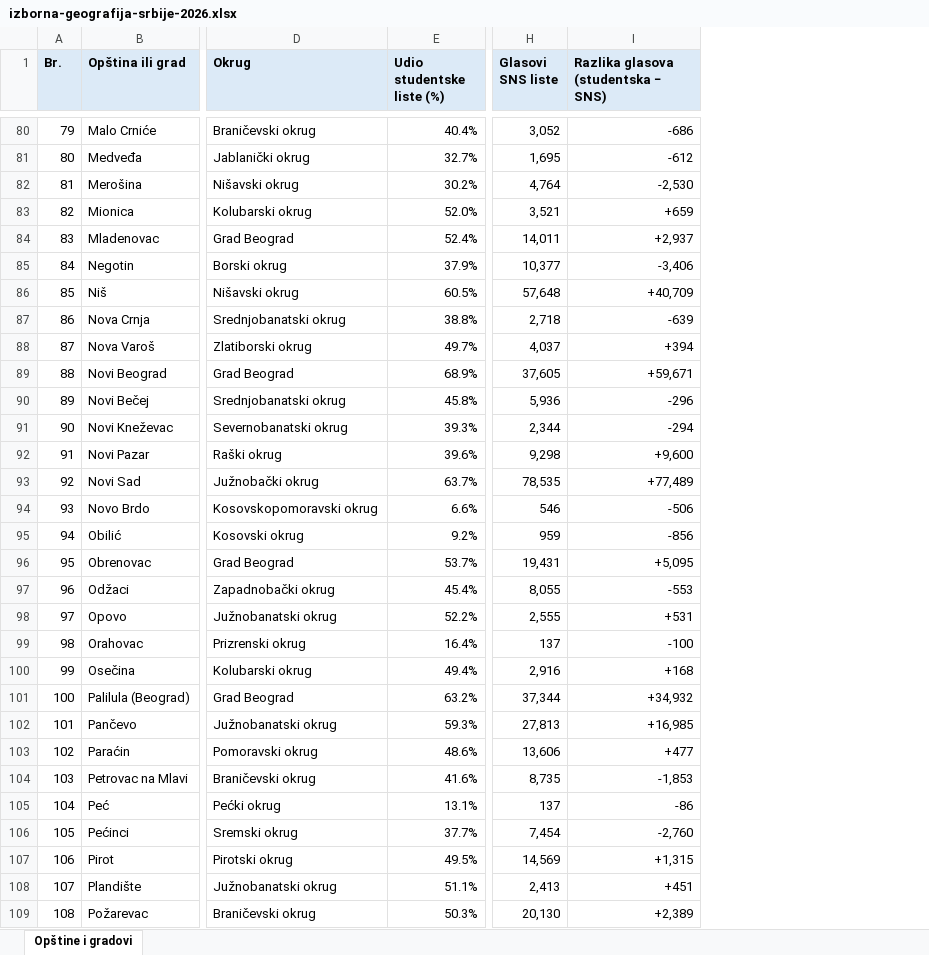
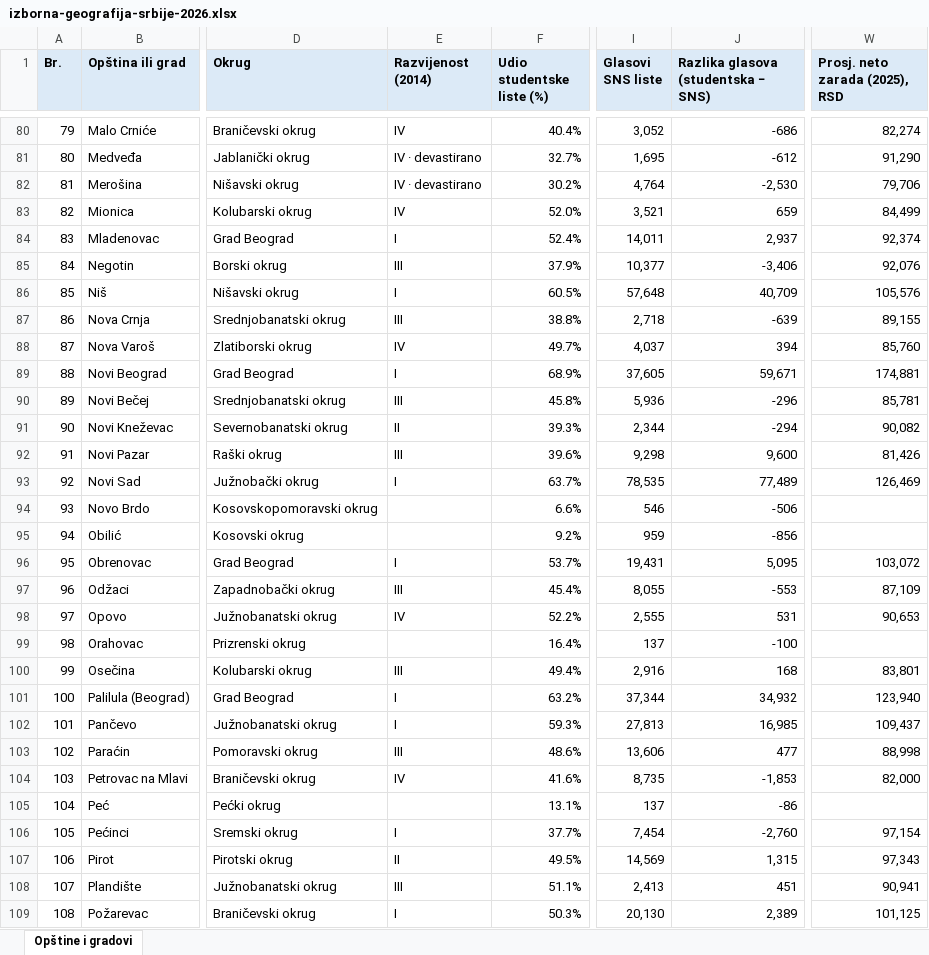
Before and after one commit to milangr/izborna-geografija-srbije, an Excel workbook: izborna-geografija-srbije-2026.xlsx, sheet Opštine i gradovi, drawn as a sheet; only a part is shown, gaps mark what is left out; values as stored, in another font and other column widths than the file's, no borders; addresses are those after the commit; the diff covers the shown part only; the diff names each change by its address in the sheet, - before the commit and + after, or states it on an @@ line.

Commit message:
Add development groups and 2025 net wages to municipality table

```diff
--- a/izborna-geografija-srbije-2026.xlsx (sheet Opštine i gradovi)
+++ b/izborna-geografija-srbije-2026.xlsx (sheet Opštine i gradovi)
+column E (Razvijenost (2014)), rows 80-109: IV | IV · devastirano | IV · devastirano | IV | I | III | I | III | IV | I | III | II | III | I |  |  | I | III | IV |  | III | I | I | III | IV |  | I | II | III | I
+column W (Prosj. neto zarada (2025), RSD), rows 80-109: 82,274 | 91,290 | 79,706 | 84,499 | 92,374 | 92,076 | 105,576 | 89,155 | 85,760 | 174,881 | 85,781 | 90,082 | 81,426 | 126,469 |  |  | 103,072 | 87,109 | 90,653 |  | 83,801 | 123,940 | 109,437 | 88,998 | 82,000 |  | 97,154 | 97,343 | 90,941 | 101,125
-J83: +659
+J83: 659
-J84: +2,937
+J84: 2,937
-J86: +40,709
+J86: 40,709
-J88: +394
+J88: 394
-J89: +59,671
+J89: 59,671
-J92: +9,600
+J92: 9,600
-J93: +77,489
+J93: 77,489
-J96: +5,095
+J96: 5,095
-J98: +531
+J98: 531
-J100: +168
+J100: 168
-J101: +34,932
+J101: 34,932
-J102: +16,985
+J102: 16,985
-J103: +477
+J103: 477
-J107: +1,315
+J107: 1,315
-J108: +451
+J108: 451
-J109: +2,389
+J109: 2,389
```
Also changed, not shown: 73 edited cells and cell formats elsewhere in this sheet, 10 other files.
